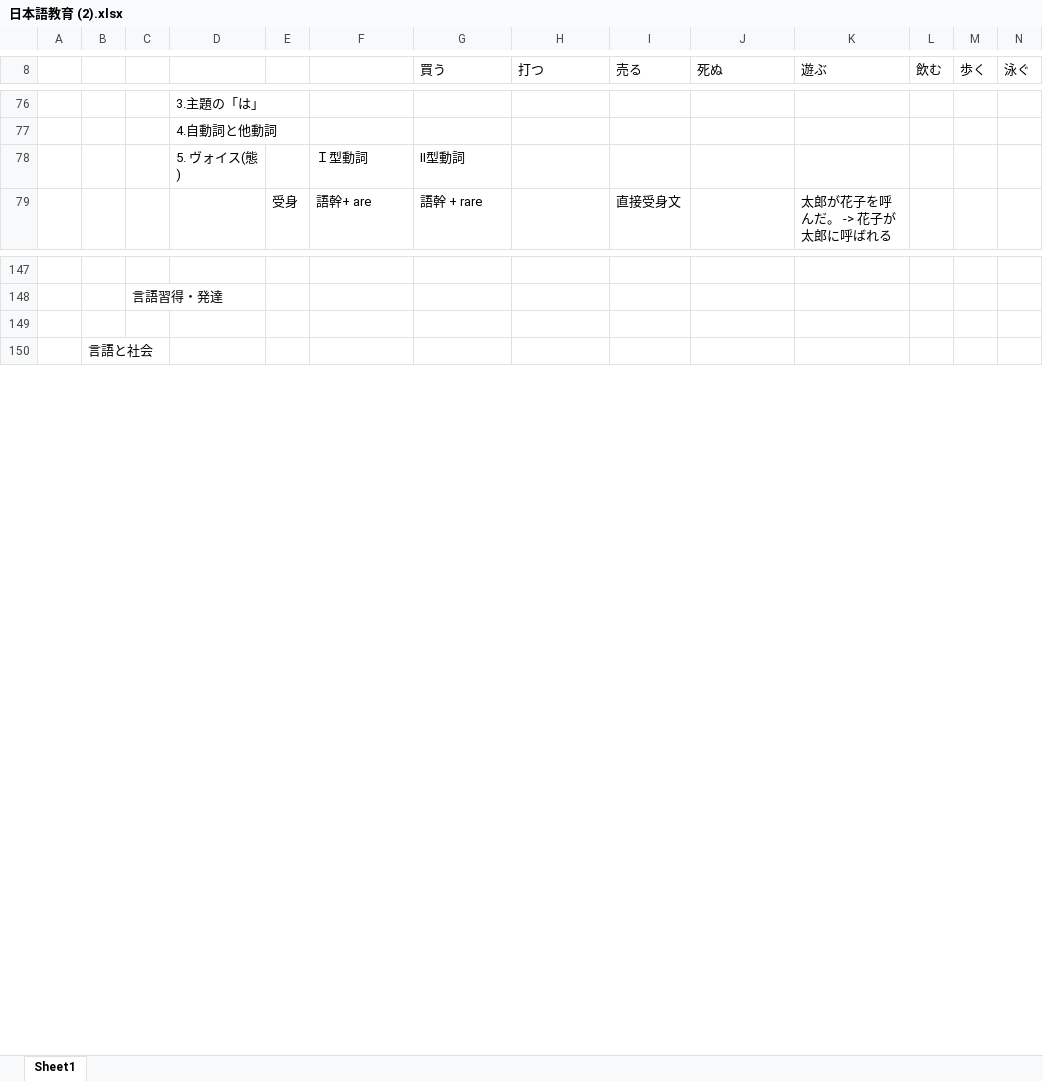
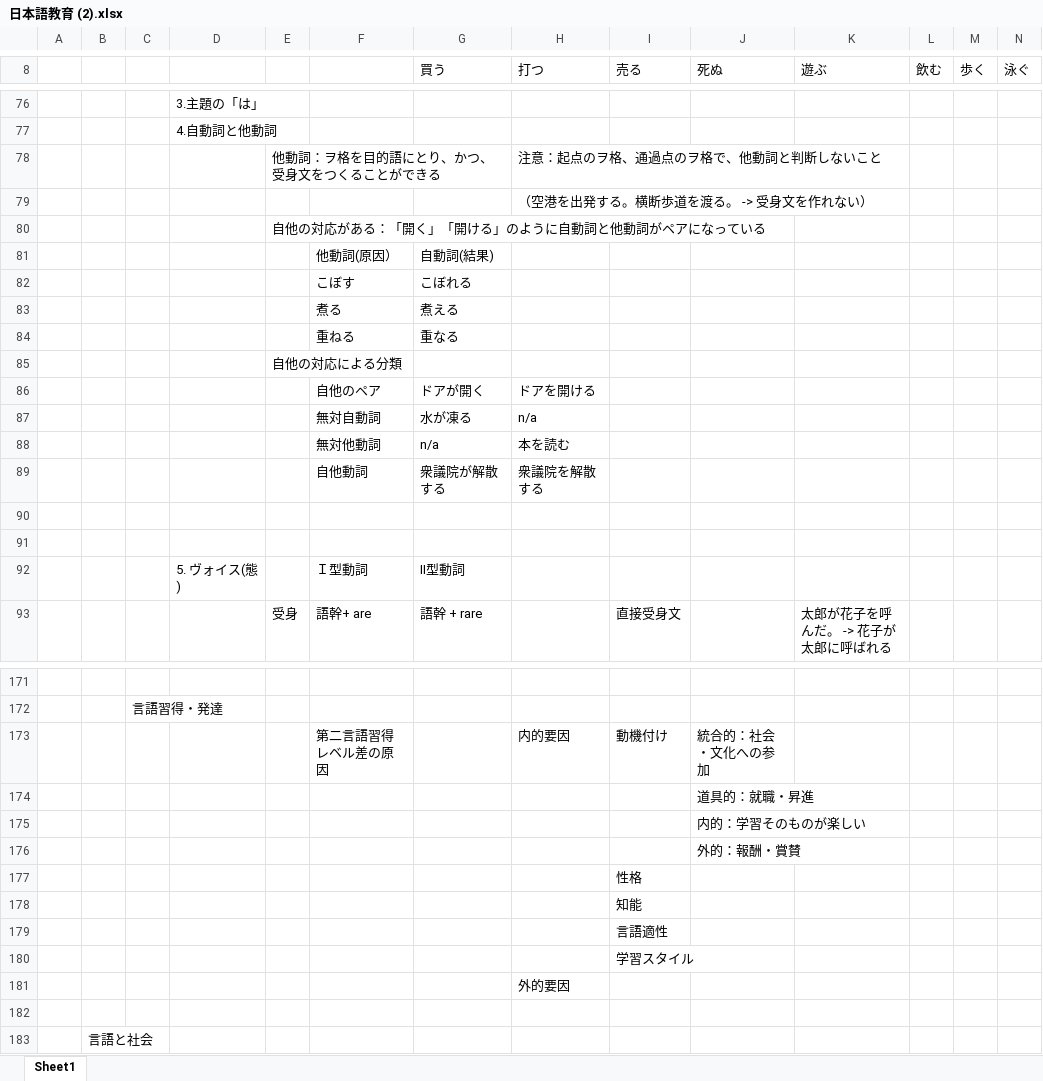
Before and after one commit to seohayami/AirForce, an Excel workbook: 日本語教育 (2).xlsx, sheet Sheet1, drawn as a sheet; only a part is shown, gaps mark what is left out; values as stored, in another font and other column widths than the file's, no borders; rows hold the shown columns only; the diff covers the shown part only; the diff names each change by its address in the sheet, - before the commit and + after, or states it on an @@ line.

Commit message:
Add files via upload

```diff
--- a/日本語教育 (2).xlsx (sheet Sheet1)
+++ b/日本語教育 (2).xlsx (sheet Sheet1)
+row 78:  |  |  |  | 他動詞：ヲ格を目的語にとり、かつ、受身文をつくることができる |  |  | 注意：起点のヲ格、通過点のヲ格で、他動詞と判断しないこと
+row 79:  |  |  |  |  |  |  | （空港を出発する。横断歩道を渡る。 -> 受身文を作れない）
+row 80:  |  |  |  | 自他の対応がある：「開く」「開ける」のように自動詞と他動詞がペアになっている
+row 81:  |  |  |  |  | 他動詞(原因） | 自動詞(結果)
+row 82:  |  |  |  |  | こぼす | こぼれる
+row 83:  |  |  |  |  | 煮る | 煮える
+row 84:  |  |  |  |  | 重ねる | 重なる
+row 85:  |  |  |  | 自他の対応による分類
+row 86:  |  |  |  |  | 自他のペア | ドアが開く | ドアを開ける
+row 87:  |  |  |  |  | 無対自動詞 | 水が凍る | n/a
+row 88:  |  |  |  |  | 無対他動詞 | n/a | 本を読む
+row 89:  |  |  |  |  | 自他動詞 | 衆議院が解散する | 衆議院を解散する
+row 90: (empty)
+row 91: (empty)
+row 173:  |  |  |  |  | 第二言語習得レベル差の原因 |  | 内的要因 | 動機付け | 統合的：社会・文化への参加
+row 174:  |  |  |  |  |  |  |  |  | 道具的：就職・昇進
+row 175:  |  |  |  |  |  |  |  |  | 内的：学習そのものが楽しい
+row 176:  |  |  |  |  |  |  |  |  | 外的：報酬・賞賛
+row 177:  |  |  |  |  |  |  |  | 性格
+row 178:  |  |  |  |  |  |  |  | 知能
+row 179:  |  |  |  |  |  |  |  | 言語適性
+row 180:  |  |  |  |  |  |  |  | 学習スタイル
+row 181:  |  |  |  |  |  |  | 外的要因
```
Also changed, not shown: 10 added rows and 5 edited cells elsewhere in this sheet.
